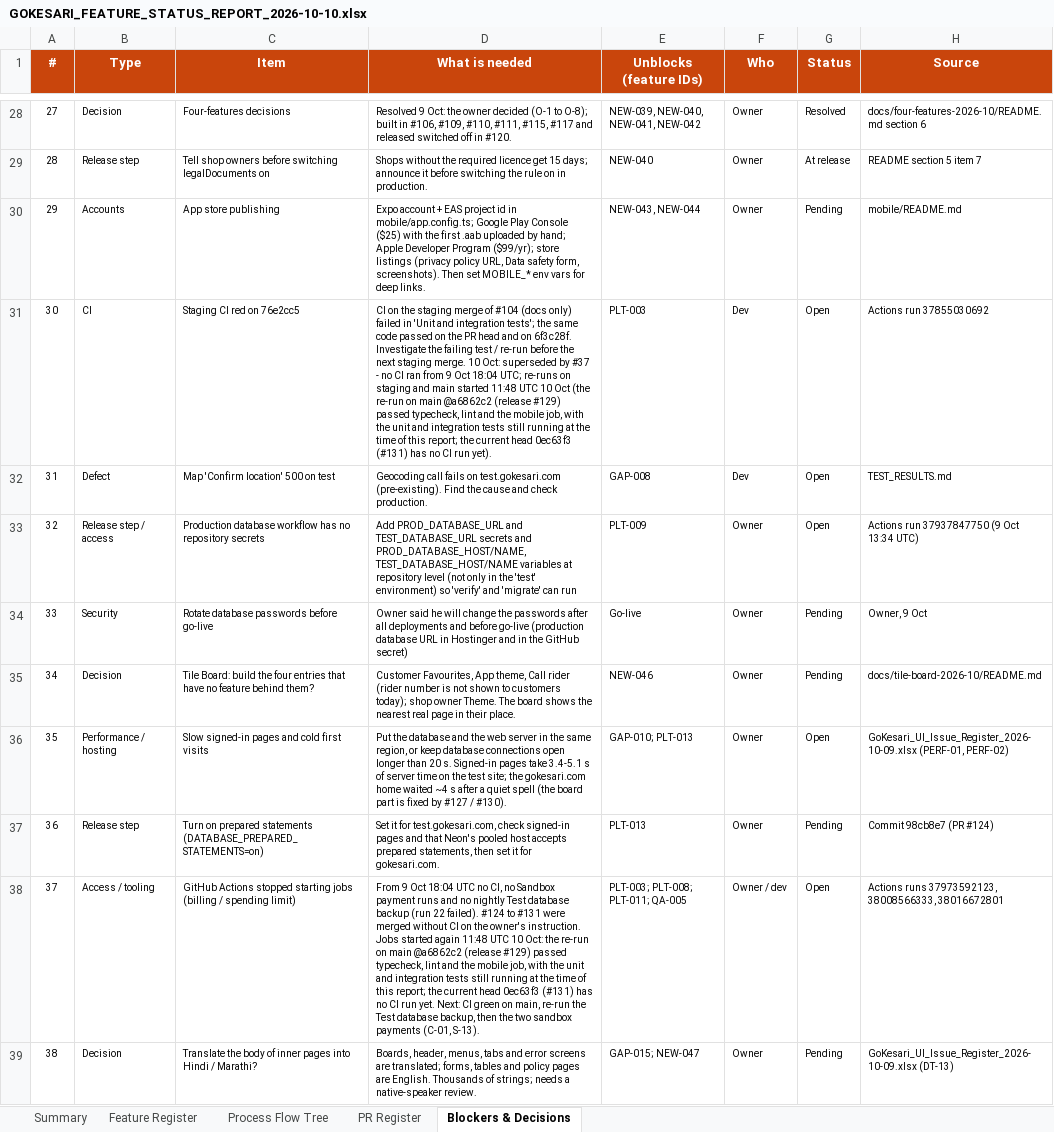
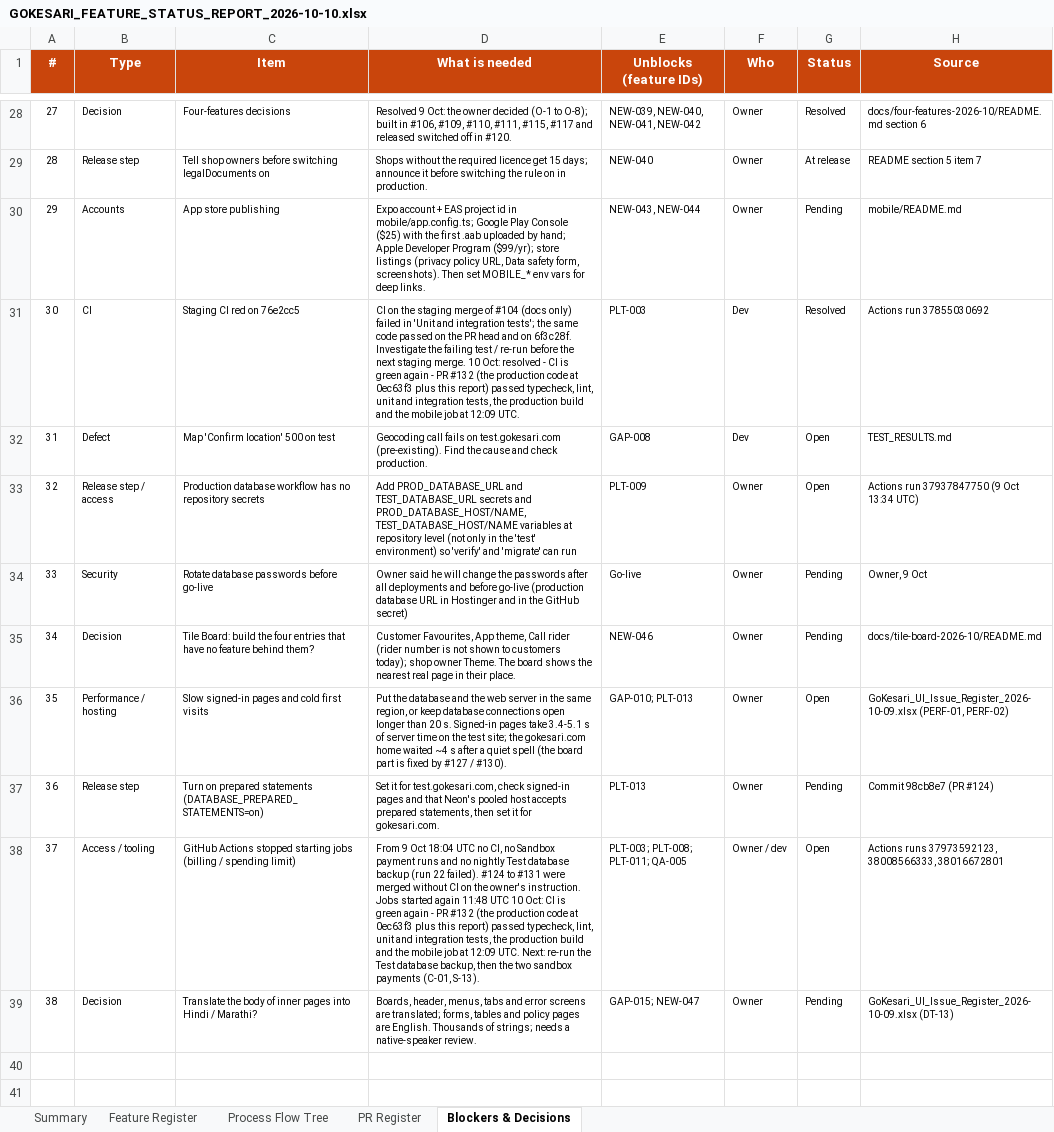
Before and after one commit to sanjaymorankar-debug/GoKesari, an Excel workbook: docs/gokesari-audit/GOKESARI_FEATURE_STATUS_REPORT_2026-10-10.xlsx, sheet Blockers & Decisions, drawn as a sheet; only a part is shown, gaps mark what is left out; values as stored, in another font and other column widths than the file's, no borders; conditional formats not drawn; the diff names each change by its address in the sheet, - before the commit and + after, or states it on an @@ line.

```diff
--- a/docs/gokesari-audit/GOKESARI_FEATURE_STATUS_REPORT_2026-10-10.xlsx (sheet Blockers & Decisions)
+++ b/docs/gokesari-audit/GOKESARI_FEATURE_STATUS_REPORT_2026-10-10.xlsx (sheet Blockers & Decisions)
-D31 (What is needed): …10 Oct: superseded by #37 - no CI ran from 9 Oct 18:04 UTC; re-runs on staging and main started 11:48 UTC 10 Oct (the re-run on main @a6862c2 (release #129) passed typecheck, lint and the mobile job, with the unit and integration tests still running at the time of this report; the current head 0ec63f3 (#131) has no CI run yet).
+D31 (What is needed): …10 Oct: resolved - CI is green again - PR #132 (the production code at 0ec63f3 plus this report) passed typecheck, lint, unit and integration tests, the production build and the mobile job at 12:09 UTC.
-G31 (Status): Open
+G31 (Status): Resolved
-D38 (What is needed): …10 Oct: the re-run on main @a6862c2 (release #129) passed typecheck, lint and the mobile job, with the unit and integration tests still running at the time of this report; the current head 0ec63f3 (#131) has no CI run yet. Next: CI green on main, re-run the…
+D38 (What is needed): …10 Oct: CI is green again - PR #132 (the production code at 0ec63f3 plus this report) passed typecheck, lint, unit and integration tests, the production build and the mobile job at 12:09 UTC. Next: re-run the…
```
Also changed, not shown: sheet Summary, sheet Feature Register.
